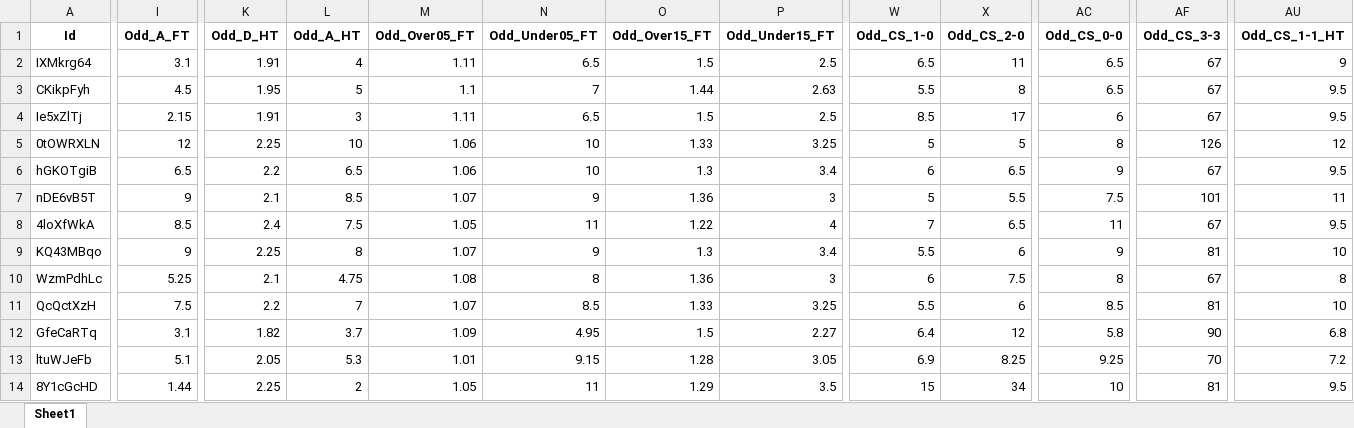
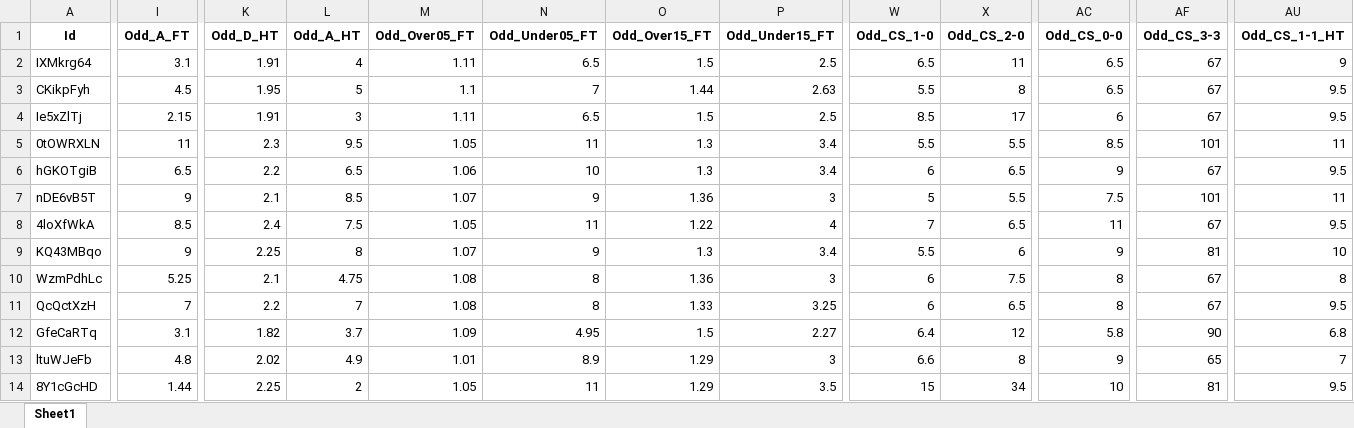
Before and after one commit to mtprado88/jogos_full, an Excel workbook: Jogos_da_Semana_FlashScore_2024-11-14.xlsx, sheet Sheet1, drawn as a sheet; only a part is shown, gaps mark what is left out; values as stored, in another font and other column widths than the file's, no borders; the diff covers the shown part only; the diff names each change by its address in the sheet, - before the commit and + after, or states it on an @@ line.

Commit message:
Atualizando o arquivo XLSX

```diff
--- a/Jogos_da_Semana_FlashScore_2024-11-14.xlsx (sheet Sheet1)
+++ b/Jogos_da_Semana_FlashScore_2024-11-14.xlsx (sheet Sheet1)
-I5 (Odd_A_FT): 12
+I5 (Odd_A_FT): 11
-K5 (Odd_D_HT): 2.25
+K5 (Odd_D_HT): 2.3
-L5 (Odd_A_HT): 10
+L5 (Odd_A_HT): 9.5
-M5 (Odd_Over05_FT): 1.06
+M5 (Odd_Over05_FT): 1.05
-N5 (Odd_Under05_FT): 10
+N5 (Odd_Under05_FT): 11
-O5 (Odd_Over15_FT): 1.33
+O5 (Odd_Over15_FT): 1.3
-P5 (Odd_Under15_FT): 3.25
+P5 (Odd_Under15_FT): 3.4
-W5 (Odd_CS_1-0): 5
+W5 (Odd_CS_1-0): 5.5
-X5 (Odd_CS_2-0): 5
+X5 (Odd_CS_2-0): 5.5
-AC5 (Odd_CS_0-0): 8
+AC5 (Odd_CS_0-0): 8.5
-AF5 (Odd_CS_3-3): 126
+AF5 (Odd_CS_3-3): 101
-AU5 (Odd_CS_1-1_HT): 12
+AU5 (Odd_CS_1-1_HT): 11
-I11 (Odd_A_FT): 7.5
+I11 (Odd_A_FT): 7
-M11 (Odd_Over05_FT): 1.07
+M11 (Odd_Over05_FT): 1.08
-N11 (Odd_Under05_FT): 8.5
+N11 (Odd_Under05_FT): 8
-W11 (Odd_CS_1-0): 5.5
+W11 (Odd_CS_1-0): 6
-X11 (Odd_CS_2-0): 6
+X11 (Odd_CS_2-0): 6.5
-AC11 (Odd_CS_0-0): 8.5
+AC11 (Odd_CS_0-0): 8
-AF11 (Odd_CS_3-3): 81
+AF11 (Odd_CS_3-3): 67
-AU11 (Odd_CS_1-1_HT): 10
+AU11 (Odd_CS_1-1_HT): 9.5
-I13 (Odd_A_FT): 5.1
+I13 (Odd_A_FT): 4.8
-K13 (Odd_D_HT): 2.05
+K13 (Odd_D_HT): 2.02
-L13 (Odd_A_HT): 5.3
+L13 (Odd_A_HT): 4.9
-N13 (Odd_Under05_FT): 9.15
+N13 (Odd_Under05_FT): 8.9
-O13 (Odd_Over15_FT): 1.28
+O13 (Odd_Over15_FT): 1.29
-P13 (Odd_Under15_FT): 3.05
+P13 (Odd_Under15_FT): 3
-W13 (Odd_CS_1-0): 6.9
+W13 (Odd_CS_1-0): 6.6
-X13 (Odd_CS_2-0): 8.25
+X13 (Odd_CS_2-0): 8
-AC13 (Odd_CS_0-0): 9.25
+AC13 (Odd_CS_0-0): 9
-AF13 (Odd_CS_3-3): 70
+AF13 (Odd_CS_3-3): 65
-AU13 (Odd_CS_1-1_HT): 7.2
+AU13 (Odd_CS_1-1_HT): 7
```
Also changed, not shown: 52 edited cells elsewhere in this sheet.
